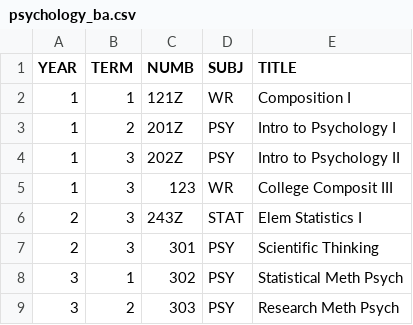
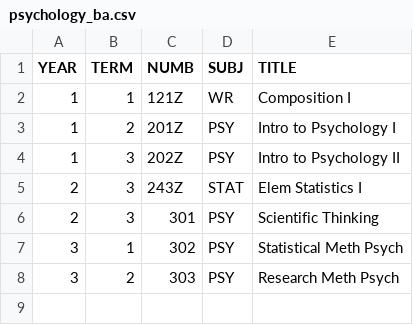
Before and after one commit to Joeysalazar/CS422-MaxGPA, a CSV file: data/degree_plans/matched/psychology_ba.csv, drawn as a sheet.

Commit message:
Fix psychology BA requirement file

```diff
--- a/data/degree_plans/matched/psychology_ba.csv
+++ b/data/degree_plans/matched/psychology_ba.csv
@@ -4,3 +4,2 @@ YEAR,TERM,NUMB,SUBJ,TITLE
 1,3,202Z,PSY,Intro to Psychology II
-1,3,123,WR,College Composit III
 2,3,243Z,STAT,Elem Statistics I
```
